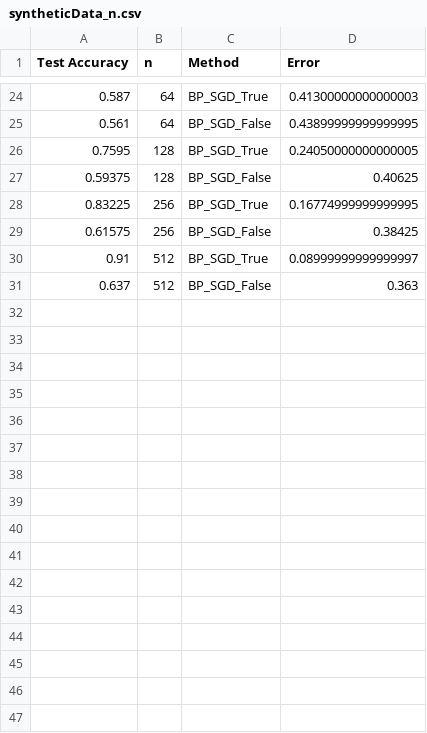
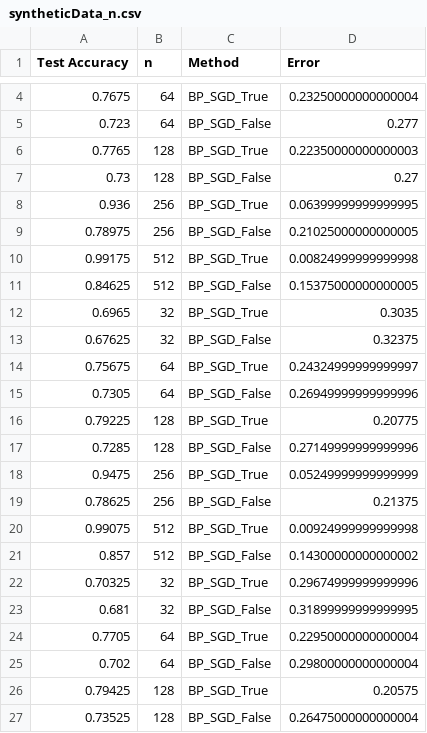
Before and after one commit to demirbilek95/Dynamics-of-Learning, a CSV file: runs/syntheticData_n.csv, drawn as a sheet; only a part is shown, gaps mark what is left out; the diff covers the shown part only.

```diff
--- a/runs/syntheticData_n.csv
+++ b/runs/syntheticData_n.csv
@@ -24,8 +4,24 @@ Test Accuracy,n,Method,Error
-0.587,64,BP_SGD_True,0.41300000000000003
-0.561,64,BP_SGD_False,0.43899999999999995
-0.7595,128,BP_SGD_True,0.24050000000000005
-0.59375,128,BP_SGD_False,0.40625
-0.83225,256,BP_SGD_True,0.16774999999999995
-0.61575,256,BP_SGD_False,0.38425
-0.91,512,BP_SGD_True,0.08999999999999997
-0.637,512,BP_SGD_False,0.363
+0.7675,64,BP_SGD_True,0.23250000000000004
+0.723,64,BP_SGD_False,0.277
+0.7765,128,BP_SGD_True,0.22350000000000003
+0.73,128,BP_SGD_False,0.27
+0.936,256,BP_SGD_True,0.06399999999999995
+0.78975,256,BP_SGD_False,0.21025000000000005
+0.99175,512,BP_SGD_True,0.00824999999999998
+0.84625,512,BP_SGD_False,0.15375000000000005
+0.6965,32,BP_SGD_True,0.3035
+0.67625,32,BP_SGD_False,0.32375
+0.75675,64,BP_SGD_True,0.24324999999999997
+0.7305,64,BP_SGD_False,0.26949999999999996
+0.79225,128,BP_SGD_True,0.20775
+0.7285,128,BP_SGD_False,0.27149999999999996
+0.9475,256,BP_SGD_True,0.05249999999999999
+0.78625,256,BP_SGD_False,0.21375
+0.99075,512,BP_SGD_True,0.00924999999999998
+0.857,512,BP_SGD_False,0.14300000000000002
+0.70325,32,BP_SGD_True,0.29674999999999996
+0.681,32,BP_SGD_False,0.31899999999999995
+0.7705,64,BP_SGD_True,0.22950000000000004
+0.702,64,BP_SGD_False,0.29800000000000004
+0.79425,128,BP_SGD_True,0.20575
+0.73525,128,BP_SGD_False,0.26475000000000004
```
Also changed, not shown: 4 added rows, 20 removed rows and 4 edited cells elsewhere in this file, runs/k3_DFA_RandomMatrices.csv, runs/syntheticData_d.csv, 25 other files.
